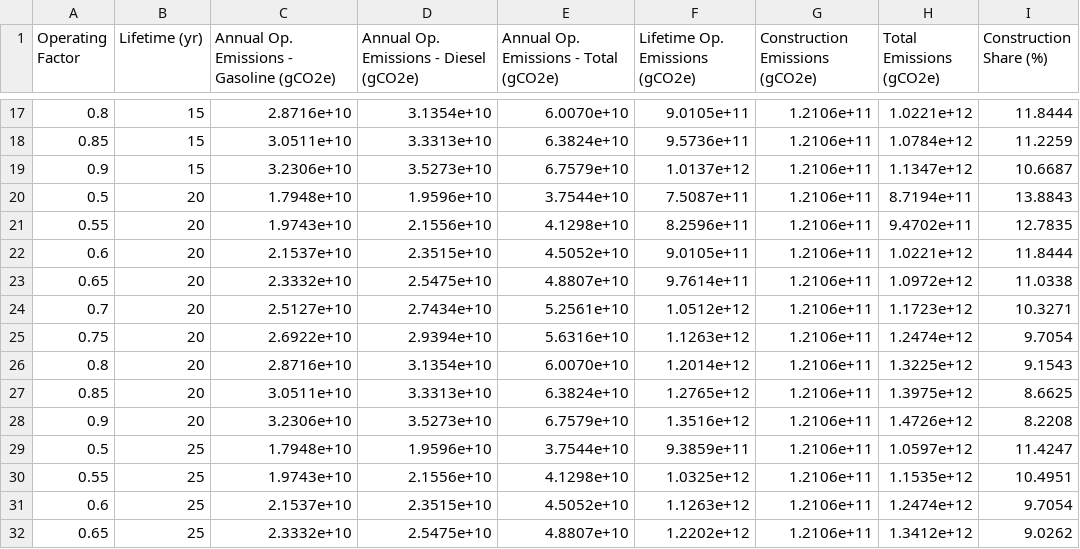
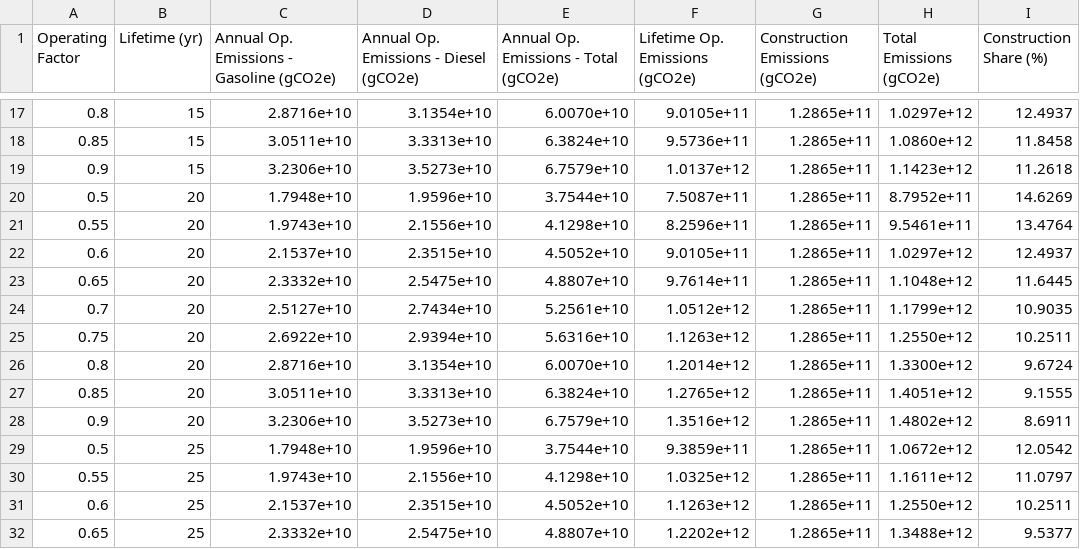
Before and after one commit to H-Wadgama/BioCon, a CSV file: dutta_exsitu_contour_data.csv, drawn as a sheet; only a part is shown, gaps mark what is left out; the diff covers the shown part only.

```diff
--- a/dutta_exsitu_contour_data.csv
+++ b/dutta_exsitu_contour_data.csv
@@ -17,16 +17,16 @@ Operating Factor,Lifetime (yr),Annual Op. Emissions - Gasoline (gCO2e),Annual Op
-0.8,15,2.8716e+10,3.1354e+10,6.0070e+10,9.0105e+11,1.2106e+11,1.0221e+12,11.8444
-0.85,15,3.0511e+10,3.3313e+10,6.3824e+10,9.5736e+11,1.2106e+11,1.0784e+12,11.2259
-0.9,15,3.2306e+10,3.5273e+10,6.7579e+10,1.0137e+12,1.2106e+11,1.1347e+12,10.6687
-0.5,20,1.7948e+10,1.9596e+10,3.7544e+10,7.5087e+11,1.2106e+11,8.7194e+11,13.8843
-0.55,20,1.9743e+10,2.1556e+10,4.1298e+10,8.2596e+11,1.2106e+11,9.4702e+11,12.7835
-0.6,20,2.1537e+10,2.3515e+10,4.5052e+10,9.0105e+11,1.2106e+11,1.0221e+12,11.8444
-0.65,20,2.3332e+10,2.5475e+10,4.8807e+10,9.7614e+11,1.2106e+11,1.0972e+12,11.0338
-0.7,20,2.5127e+10,2.7434e+10,5.2561e+10,1.0512e+12,1.2106e+11,1.1723e+12,10.3271
-0.75,20,2.6922e+10,2.9394e+10,5.6316e+10,1.1263e+12,1.2106e+11,1.2474e+12,9.7054
-0.8,20,2.8716e+10,3.1354e+10,6.0070e+10,1.2014e+12,1.2106e+11,1.3225e+12,9.1543
-0.85,20,3.0511e+10,3.3313e+10,6.3824e+10,1.2765e+12,1.2106e+11,1.3975e+12,8.6625
-0.9,20,3.2306e+10,3.5273e+10,6.7579e+10,1.3516e+12,1.2106e+11,1.4726e+12,8.2208
-0.5,25,1.7948e+10,1.9596e+10,3.7544e+10,9.3859e+11,1.2106e+11,1.0597e+12,11.4247
-0.55,25,1.9743e+10,2.1556e+10,4.1298e+10,1.0325e+12,1.2106e+11,1.1535e+12,10.4951
-0.6,25,2.1537e+10,2.3515e+10,4.5052e+10,1.1263e+12,1.2106e+11,1.2474e+12,9.7054
-0.65,25,2.3332e+10,2.5475e+10,4.8807e+10,1.2202e+12,1.2106e+11,1.3412e+12,9.0262
+0.8,15,2.8716e+10,3.1354e+10,6.0070e+10,9.0105e+11,1.2865e+11,1.0297e+12,12.4937
+0.85,15,3.0511e+10,3.3313e+10,6.3824e+10,9.5736e+11,1.2865e+11,1.0860e+12,11.8458
+0.9,15,3.2306e+10,3.5273e+10,6.7579e+10,1.0137e+12,1.2865e+11,1.1423e+12,11.2618
+0.5,20,1.7948e+10,1.9596e+10,3.7544e+10,7.5087e+11,1.2865e+11,8.7952e+11,14.6269
+0.55,20,1.9743e+10,2.1556e+10,4.1298e+10,8.2596e+11,1.2865e+11,9.5461e+11,13.4764
+0.6,20,2.1537e+10,2.3515e+10,4.5052e+10,9.0105e+11,1.2865e+11,1.0297e+12,12.4937
+0.65,20,2.3332e+10,2.5475e+10,4.8807e+10,9.7614e+11,1.2865e+11,1.1048e+12,11.6445
+0.7,20,2.5127e+10,2.7434e+10,5.2561e+10,1.0512e+12,1.2865e+11,1.1799e+12,10.9035
+0.75,20,2.6922e+10,2.9394e+10,5.6316e+10,1.1263e+12,1.2865e+11,1.2550e+12,10.2511
+0.8,20,2.8716e+10,3.1354e+10,6.0070e+10,1.2014e+12,1.2865e+11,1.3300e+12,9.6724
+0.85,20,3.0511e+10,3.3313e+10,6.3824e+10,1.2765e+12,1.2865e+11,1.4051e+12,9.1555
+0.9,20,3.2306e+10,3.5273e+10,6.7579e+10,1.3516e+12,1.2865e+11,1.4802e+12,8.6911
+0.5,25,1.7948e+10,1.9596e+10,3.7544e+10,9.3859e+11,1.2865e+11,1.0672e+12,12.0542
+0.55,25,1.9743e+10,2.1556e+10,4.1298e+10,1.0325e+12,1.2865e+11,1.1611e+12,11.0797
+0.6,25,2.1537e+10,2.3515e+10,4.5052e+10,1.1263e+12,1.2865e+11,1.2550e+12,10.2511
+0.65,25,2.3332e+10,2.5475e+10,4.8807e+10,1.2202e+12,1.2865e+11,1.3488e+12,9.5377
```
Also changed, not shown: 87 edited cells elsewhere in this file, 7 other files.
